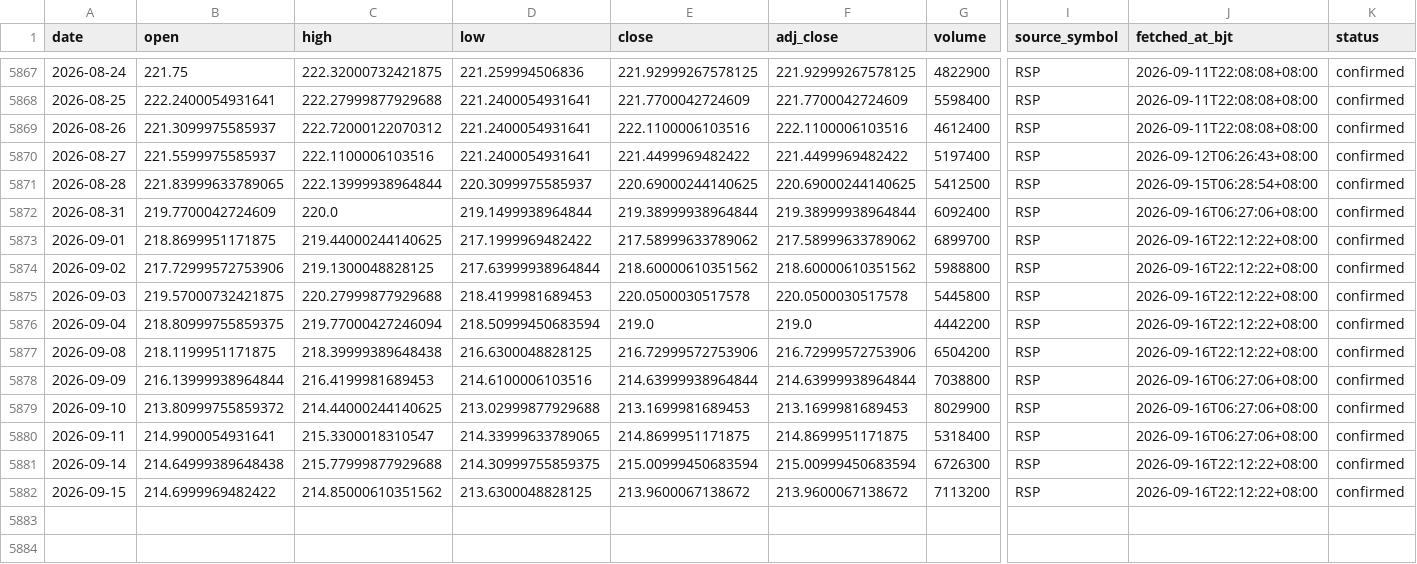
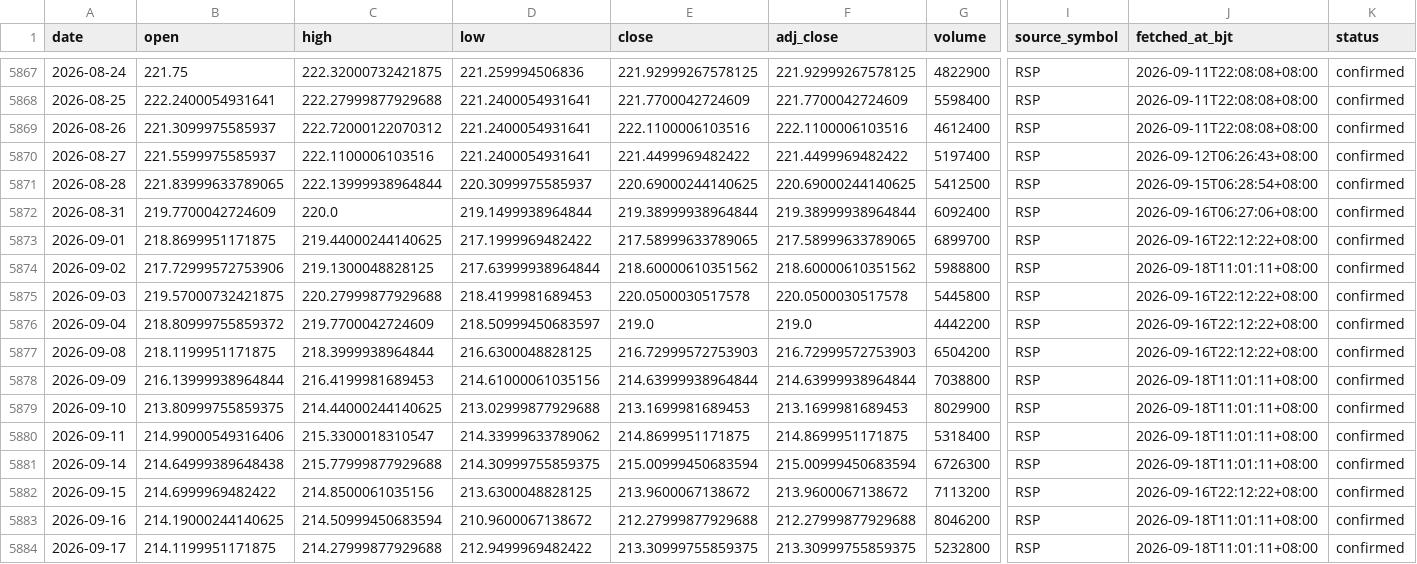
Before and after one commit to russell-home667/AI-bubble-monitor, a CSV file: data/ai_bubble/market_liquidity/rsp.csv, drawn as a sheet; only a part is shown, gaps mark what is left out; rows hold the shown columns only; the diff names each change by its address in the sheet, - before the commit and + after, or states it on an @@ line.

```diff
--- a/data/ai_bubble/market_liquidity/rsp.csv
+++ b/data/ai_bubble/market_liquidity/rsp.csv
-E5873 (close): 217.58999633789062
+E5873 (close): 217.58999633789065
-F5873 (adj_close): 217.58999633789062
+F5873 (adj_close): 217.58999633789065
-J5874 (fetched_at_bjt): 2026-09-16T22:12:22+08:00
+J5874 (fetched_at_bjt): 2026-09-18T11:01:11+08:00
-B5876 (open): 218.80999755859375
+B5876 (open): 218.80999755859372
-C5876 (high): 219.77000427246094
+C5876 (high): 219.7700042724609
-D5876 (low): 218.50999450683594
+D5876 (low): 218.50999450683597
-C5877 (high): 218.39999389648438
+C5877 (high): 218.3999938964844
-E5877 (close): 216.72999572753906
+E5877 (close): 216.72999572753903
-F5877 (adj_close): 216.72999572753906
+F5877 (adj_close): 216.72999572753903
-D5878 (low): 214.6100006103516
+D5878 (low): 214.61000061035156
-J5878:J5880 (fetched_at_bjt): 2026-09-16T06:27:06+08:00
+J5878:J5880 (fetched_at_bjt): 2026-09-18T11:01:11+08:00
-B5879 (open): 213.80999755859372
+B5879 (open): 213.80999755859375
-B5880 (open): 214.9900054931641
+B5880 (open): 214.99000549316406
-D5880 (low): 214.33999633789065
+D5880 (low): 214.33999633789062
-J5881 (fetched_at_bjt): 2026-09-16T22:12:22+08:00
+J5881 (fetched_at_bjt): 2026-09-18T11:01:11+08:00
-C5882 (high): 214.85000610351562
+C5882 (high): 214.8500061035156
+row 5883: 2026-09-16 | 214.19000244140625 | 214.50999450683594 | 210.9600067138672 | 212.27999877929688 | 212.27999877929688 | 8046200 | RSP | 2026-09-18T11:01:11+08:00 | confirmed
+row 5884: 2026-09-17 | 214.1199951171875 | 214.27999877929688 | 212.9499969482422 | 213.30999755859375 | 213.30999755859375 | 5232800 | RSP | 2026-09-18T11:01:11+08:00 | confirmed
```
Also changed, not shown: data/ai_bubble/market_liquidity/dfii10.csv, data/ai_bubble/market_liquidity/hy_oas.csv, 11 other files.
